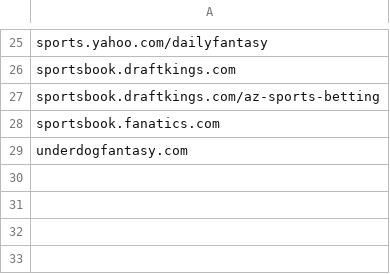
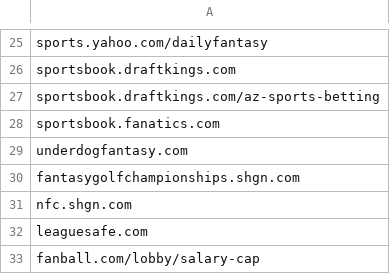
Before and after one commit to itsJustinCase/gamble-eagle, a CSV file: AZ.csv, drawn as a sheet; only a part is shown, gaps mark what is left out; the diff names each change by its address in the sheet, - before the commit and + after, or states it on an @@ line.

Commit message:
Update AZ.csv
always keep: https://gaming.az.gov/sites/default/files/SportsHub%20Regulatory%20LLC%20Websites%20.pdf

underdogfantasy.com
fantasygolfchampionships.shgn.com
nfc.shgn.com
leaguesafe.com
fanball.com/lobby/salary-cap

```diff
--- a/AZ.csv
+++ b/AZ.csv
+row 30: fantasygolfchampionships.shgn.com
+row 31: nfc.shgn.com
+row 32: leaguesafe.com
+row 33: fanball.com/lobby/salary-cap
```
